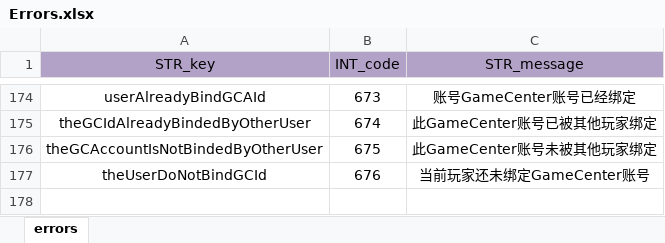
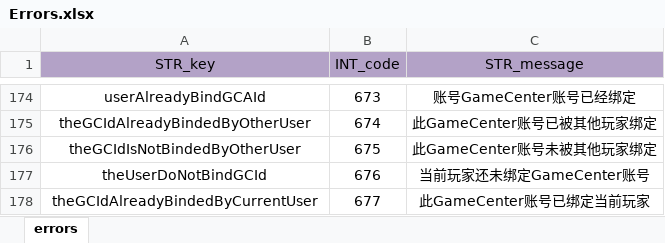
Before and after one commit to ModunZhang/kod_server, an Excel workbook: gameData/shared/Errors.xlsx, sheet errors, drawn as a sheet; only a part is shown, gaps mark what is left out; values as stored, in another font and other column widths than the file's, no borders; the diff names each change by its address in the sheet, - before the commit and + after, or states it on an @@ line.

```diff
--- a/gameData/shared/Errors.xlsx (sheet errors)
+++ b/gameData/shared/Errors.xlsx (sheet errors)
-A176 (STR_key): theGCAccountIsNotBindedByOtherUser
+A176 (STR_key): theGCIdIsNotBindedByOtherUser
+row 178: theGCIdAlreadyBindedByCurrentUser | 677 | 此GameCenter账号已绑定当前玩家
```
Also changed, not shown: 9 other files.
